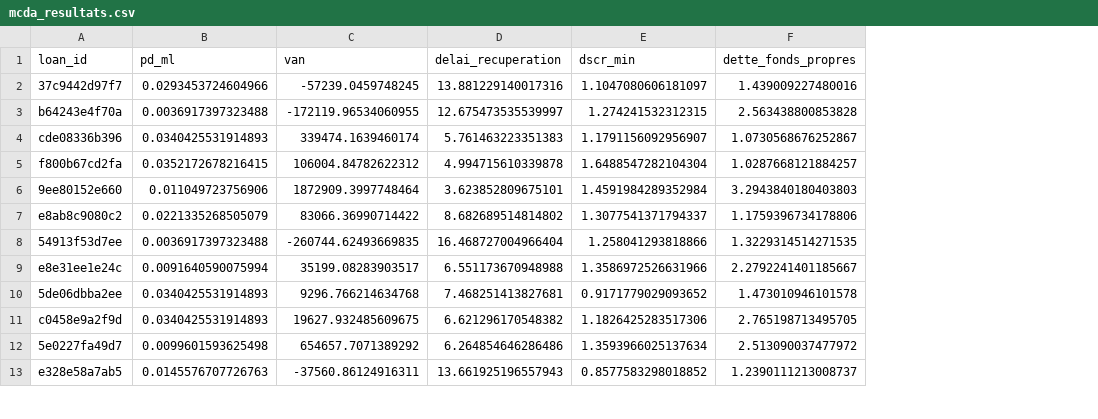
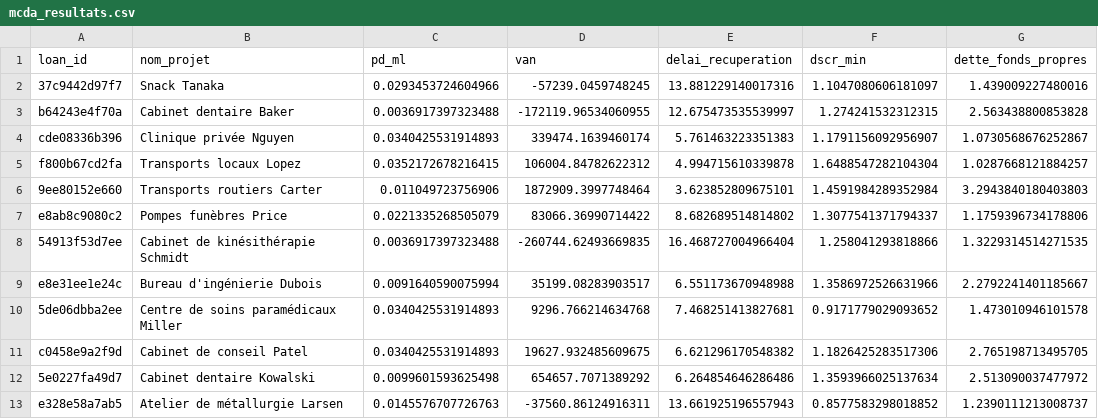
Before and after one commit to Andj04/D-cision-financi-re, a CSV file: data/processed/mcda_resultats.csv, drawn as a sheet; only a part is shown; the diff names each change by its address in the sheet, - before the commit and + after, or states it on an @@ line.

```diff
--- a/data/processed/mcda_resultats.csv
+++ b/data/processed/mcda_resultats.csv
+column B (nom_projet), rows 2-13: Snack Tanaka | Cabinet dentaire Baker | Clinique privée Nguyen | Transports locaux Lopez | Transports routiers Carter | Pompes funèbres Price | Cabinet de kinésithérapie Schmidt | Bureau d'ingénierie Dubois | Centre de soins paramédicaux Miller | Cabinet de conseil Patel | Cabinet dentaire Kowalski | Atelier de métallurgie Larsen
```
Also changed, not shown: data/processed/explications_projets.csv, data/processed/simulation_detail.csv, 24 other files.
